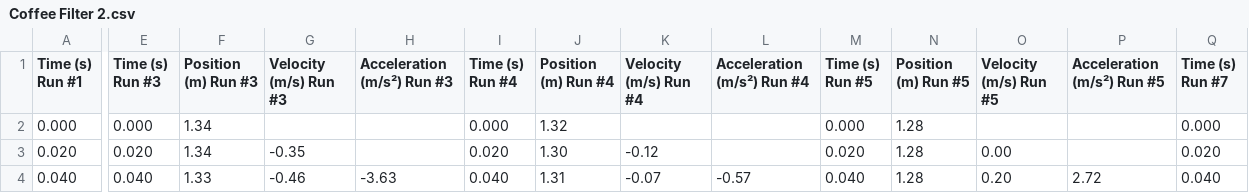
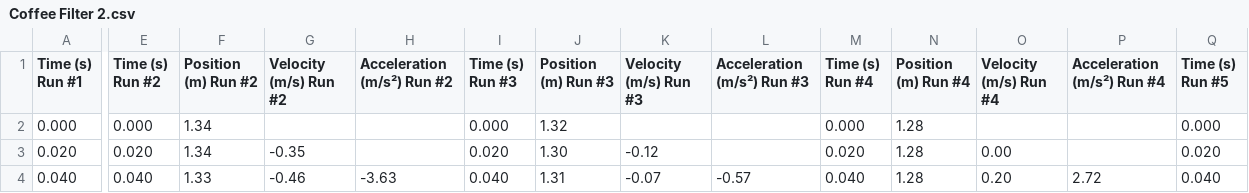
Before and after one commit to Sebastian42-5/python-2, a CSV file: assignment 1/Coffee Filter 2.csv, drawn as a sheet; only a part is shown, gaps mark what is left out; the diff covers the shown part only; the diff names each change by its address in the sheet, - before the commit and + after, or states it on an @@ line.

```diff
--- a/assignment 1/Coffee Filter 2.csv
+++ b/assignment 1/Coffee Filter 2.csv
-E1: Time (s) Run #3
+E1: Time (s) Run #2
-F1: Position (m) Run #3
+F1: Position (m) Run #2
-G1: Velocity (m/s) Run #3
+G1: Velocity (m/s) Run #2
-H1: Acceleration (m/s²) Run #3
+H1: Acceleration (m/s²) Run #2
-I1: Time (s) Run #4
+I1: Time (s) Run #3
-J1: Position (m) Run #4
+J1: Position (m) Run #3
-K1: Velocity (m/s) Run #4
+K1: Velocity (m/s) Run #3
-L1: Acceleration (m/s²) Run #4
+L1: Acceleration (m/s²) Run #3
-M1: Time (s) Run #5
+M1: Time (s) Run #4
-N1: Position (m) Run #5
+N1: Position (m) Run #4
-O1: Velocity (m/s) Run #5
+O1: Velocity (m/s) Run #4
-P1: Acceleration (m/s²) Run #5
+P1: Acceleration (m/s²) Run #4
-Q1: Time (s) Run #7
+Q1: Time (s) Run #5
```
Also changed, not shown: 23 edited cells elsewhere in this file, 1 other file.
